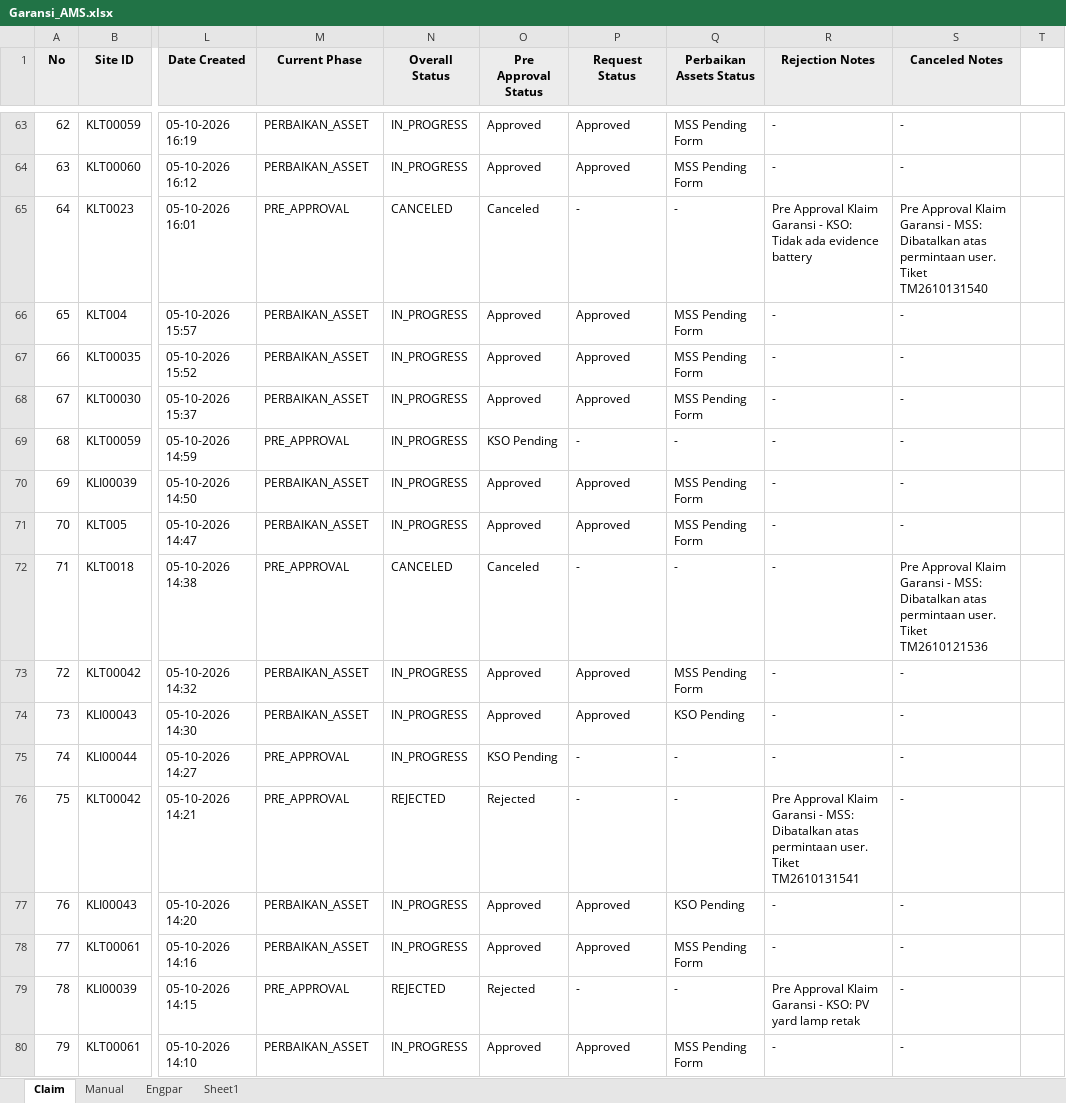
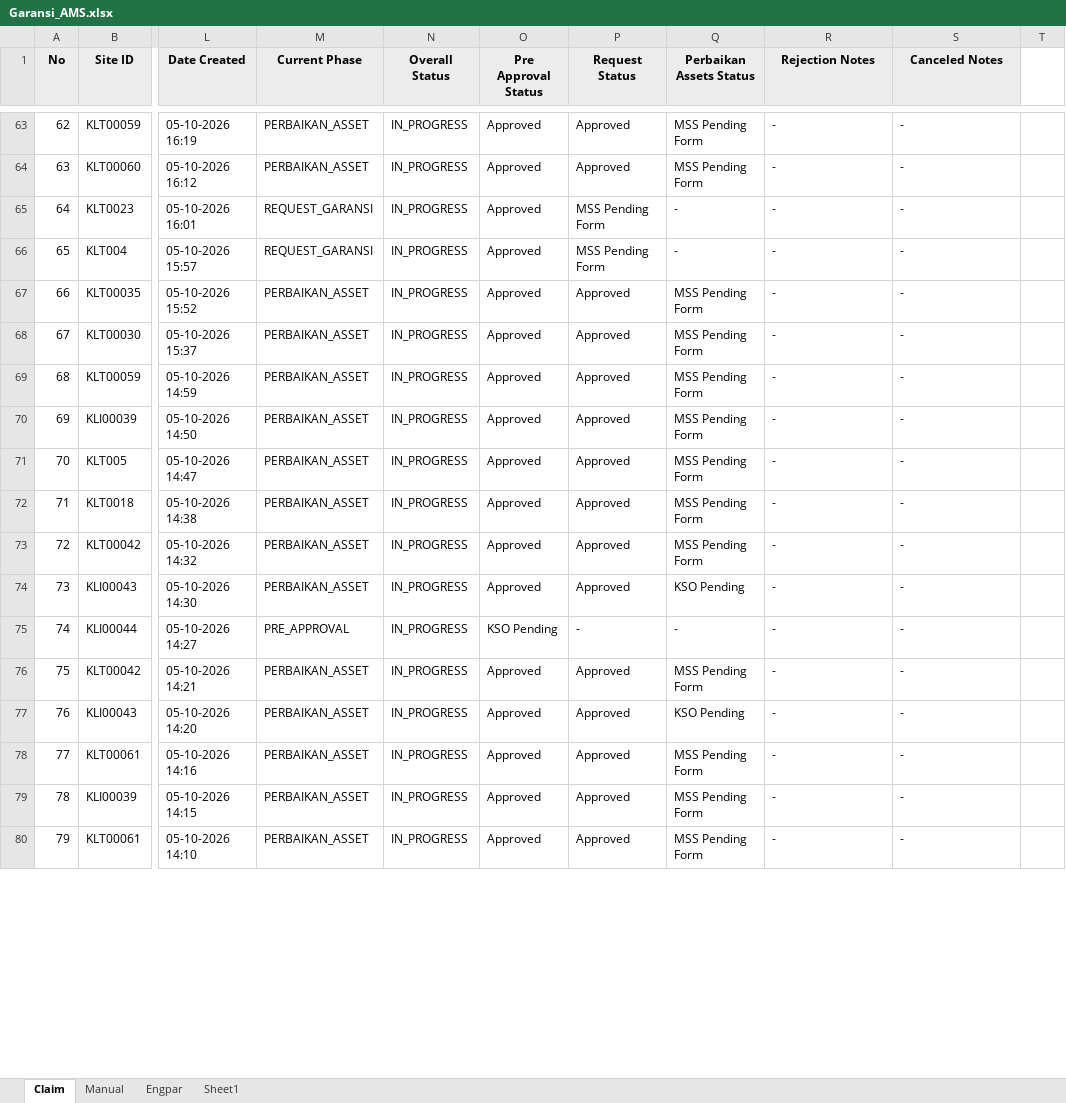
Before and after one commit to Harpaj6688/GaransiAMS, an Excel workbook: Garansi_AMS.xlsx, sheet Claim, drawn as a sheet; only a part is shown, gaps mark what is left out; values as stored, in another font and other column widths than the file's, no borders; the diff covers the shown part only; the diff names each change by its address in the sheet, - before the commit and + after, or states it on an @@ line.

```diff
--- a/Garansi_AMS.xlsx (sheet Claim)
+++ b/Garansi_AMS.xlsx (sheet Claim)
-M65 (Current Phase): PRE_APPROVAL
+M65 (Current Phase): REQUEST_GARANSI
-N65 (Overall Status): CANCELED
+N65 (Overall Status): IN_PROGRESS
-O65 (Pre Approval Status): Canceled
+O65 (Pre Approval Status): Approved
-P65 (Request Status): -
+P65 (Request Status): MSS Pending Form
-R65 (Rejection Notes): Pre Approval Klaim Garansi - KSO: Tidak ada evidence battery
+R65 (Rejection Notes): -
-S65 (Canceled Notes): Pre Approval Klaim Garansi - MSS: Dibatalkan atas permintaan user. Tiket TM2610131540
+S65 (Canceled Notes): -
-M66 (Current Phase): PERBAIKAN_ASSET
+M66 (Current Phase): REQUEST_GARANSI
-P66 (Request Status): Approved
+P66 (Request Status): MSS Pending Form
-Q66 (Perbaikan Assets Status): MSS Pending Form
+Q66 (Perbaikan Assets Status): -
-M69 (Current Phase): PRE_APPROVAL
+M69 (Current Phase): PERBAIKAN_ASSET
-O69 (Pre Approval Status): KSO Pending
+O69 (Pre Approval Status): Approved
-P69 (Request Status): -
+P69 (Request Status): Approved
-Q69 (Perbaikan Assets Status): -
+Q69 (Perbaikan Assets Status): MSS Pending Form
-M72 (Current Phase): PRE_APPROVAL
+M72 (Current Phase): PERBAIKAN_ASSET
-N72 (Overall Status): CANCELED
+N72 (Overall Status): IN_PROGRESS
-O72 (Pre Approval Status): Canceled
+O72 (Pre Approval Status): Approved
-P72 (Request Status): -
+P72 (Request Status): Approved
-Q72 (Perbaikan Assets Status): -
+Q72 (Perbaikan Assets Status): MSS Pending Form
-S72 (Canceled Notes): Pre Approval Klaim Garansi - MSS: Dibatalkan atas permintaan user. Tiket TM2610121536
+S72 (Canceled Notes): -
-M76 (Current Phase): PRE_APPROVAL
+M76 (Current Phase): PERBAIKAN_ASSET
-N76 (Overall Status): REJECTED
+N76 (Overall Status): IN_PROGRESS
-O76 (Pre Approval Status): Rejected
+O76 (Pre Approval Status): Approved
-P76 (Request Status): -
+P76 (Request Status): Approved
-Q76 (Perbaikan Assets Status): -
+Q76 (Perbaikan Assets Status): MSS Pending Form
-R76 (Rejection Notes): Pre Approval Klaim Garansi - MSS: Dibatalkan atas permintaan user. Tiket TM2610131541
+R76 (Rejection Notes): -
-M79 (Current Phase): PRE_APPROVAL
+M79 (Current Phase): PERBAIKAN_ASSET
-N79 (Overall Status): REJECTED
+N79 (Overall Status): IN_PROGRESS
-O79 (Pre Approval Status): Rejected
+O79 (Pre Approval Status): Approved
-P79 (Request Status): -
+P79 (Request Status): Approved
-Q79 (Perbaikan Assets Status): -
+Q79 (Perbaikan Assets Status): MSS Pending Form
-R79 (Rejection Notes): Pre Approval Klaim Garansi - KSO: PV yard lamp retak
+R79 (Rejection Notes): -
```
Also changed, not shown: 190 edited cells elsewhere in this sheet, sheet Manual.
